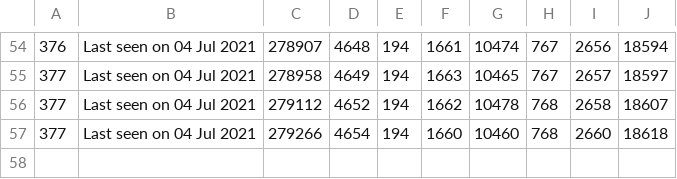
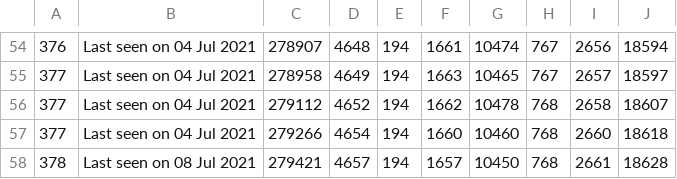
Before and after one commit to huyvuong/scrape-automation, a CSV file: League_cumulative.csv, drawn as a sheet; only a part is shown, gaps mark what is left out; the diff names each change by its address in the sheet, - before the commit and + after, or states it on an @@ line.

```diff
--- a/League_cumulative.csv
+++ b/League_cumulative.csv
+row 58: 378 | Last seen on 08 Jul 2021 | 279421 | 4657 | 194 | 1657 | 10450 | 768 | 2661 | 18628
```
Also changed, not shown: 1 other file.
